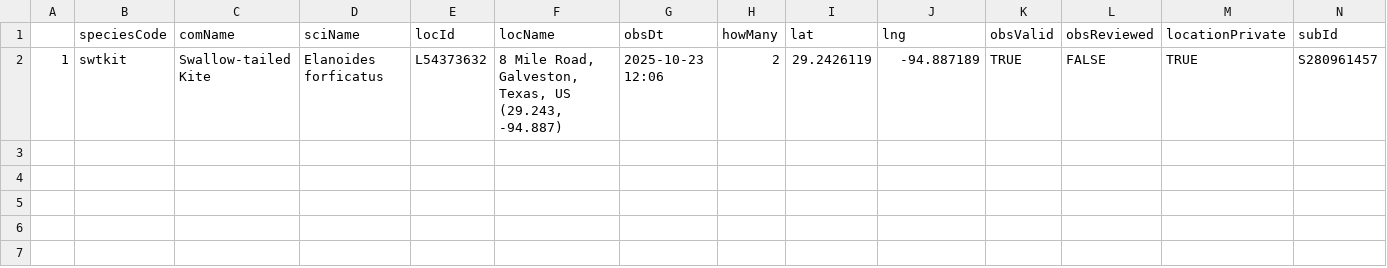
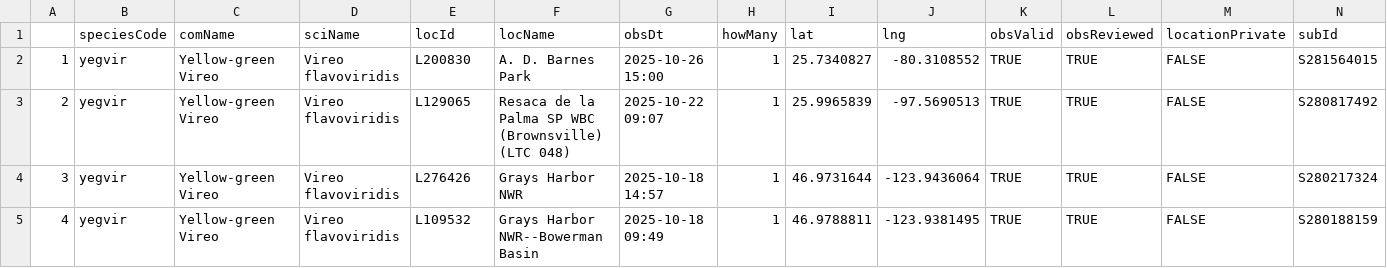
Before and after one commit to jsm425/BirdNerd, a CSV file: BirdSightingLists/level5Sightings.csv, drawn as a sheet; removed rows and columns are numbered as before the commit, all else as after; the diff names each change by its address in the sheet, - before the commit and + after, or states it on an @@ line.

```diff
--- a/BirdSightingLists/level5Sightings.csv
+++ b/BirdSightingLists/level5Sightings.csv
-row 2: 1 | swtkit | Swallow-tailed Kite | Elanoides forficatus | L54373632 | 8 Mile Road, Galveston, Texas, US (29.243, -94.887) | 2025-10-23 12:06 | 2 | 29.2426119 | -94.887189 | TRUE | FALSE | TRUE | S280961457
+row 2: 1 | yegvir | Yellow-green Vireo | Vireo flavoviridis | L200830 | A. D. Barnes Park | 2025-10-26 15:00 | 1 | 25.7340827 | -80.3108552 | TRUE | TRUE | FALSE | S281564015
+row 3: 2 | yegvir | Yellow-green Vireo | Vireo flavoviridis | L129065 | Resaca de la Palma SP WBC (Brownsville) (LTC 048) | 2025-10-22 09:07 | 1 | 25.9965839 | -97.5690513 | TRUE | TRUE | FALSE | S280817492
+row 4: 3 | yegvir | Yellow-green Vireo | Vireo flavoviridis | L276426 | Grays Harbor NWR | 2025-10-18 14:57 | 1 | 46.9731644 | -123.9436064 | TRUE | TRUE | FALSE | S280217324
+row 5: 4 | yegvir | Yellow-green Vireo | Vireo flavoviridis | L109532 | Grays Harbor NWR--Bowerman Basin | 2025-10-18 09:49 | 1 | 46.9788811 | -123.9381495 | TRUE | TRUE | FALSE | S280188159
```
Also changed, not shown: BirdSightingLists/level3Sightings.csv, BirdSightingLists/level4Sightings.csv, 2 other files.
